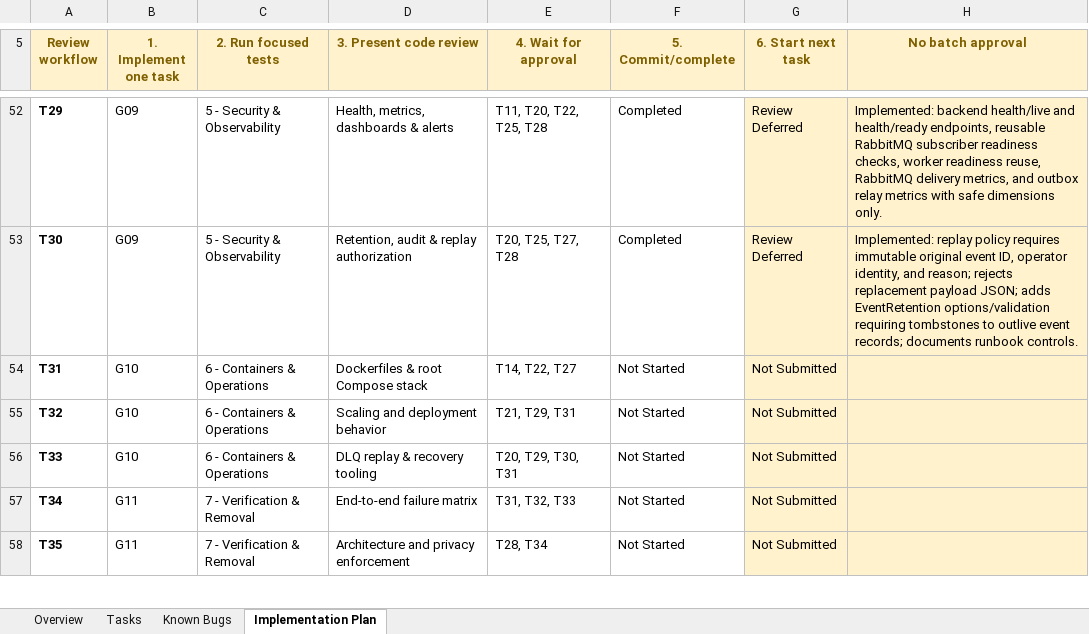
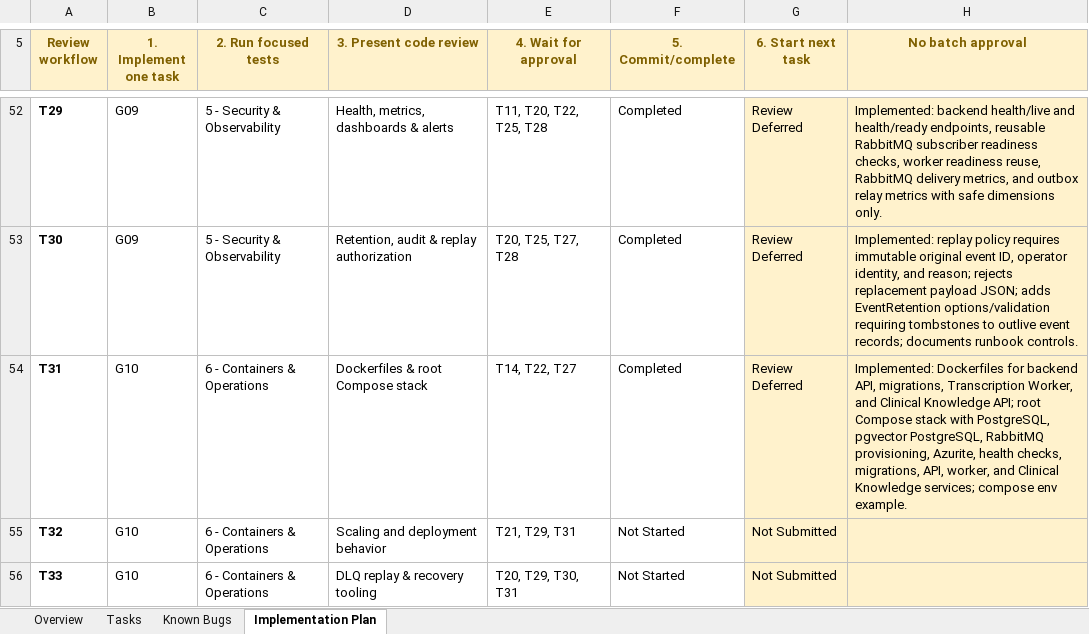
Before and after one commit to taonias/medicalassistant, an Excel workbook: project-docs/event bus implementations/event-bus-implementation-tasks.xlsx, sheet Implementation Plan, drawn as a sheet; only a part is shown, gaps mark what is left out; the shorter side is filled out with more unchanged rows; values as stored, in another font and other column widths than the file's, no borders; conditional formats and table styles not drawn; the diff names each change by its address in the sheet, - before the commit and + after, or states it on an @@ line.

Commit message:
T31 add containerized local stack

```diff
--- a/project-docs/event bus implementations/event-bus-implementation-tasks.xlsx (sheet Implementation Plan)
+++ b/project-docs/event bus implementations/event-bus-implementation-tasks.xlsx (sheet Implementation Plan)
-F54 (5. Commit/complete): Not Started
+F54 (5. Commit/complete): Completed
-G54 (6. Start next task): Not Submitted
+G54 (6. Start next task): Review Deferred
-H54 (No batch approval): (empty)
+H54 (No batch approval): Implemented: Dockerfiles for backend API, migrations, Transcription Worker, and Clinical Knowledge API; root Compose stack with PostgreSQL, pgvector PostgreSQL, RabbitMQ provisioning, Azurite, health checks, migrations, API, worker, and Clinical Knowledge services; compose env example.
```
Also changed, not shown: sheet Overview, sheet Tasks, formulas that keep their value, 8 other files.
